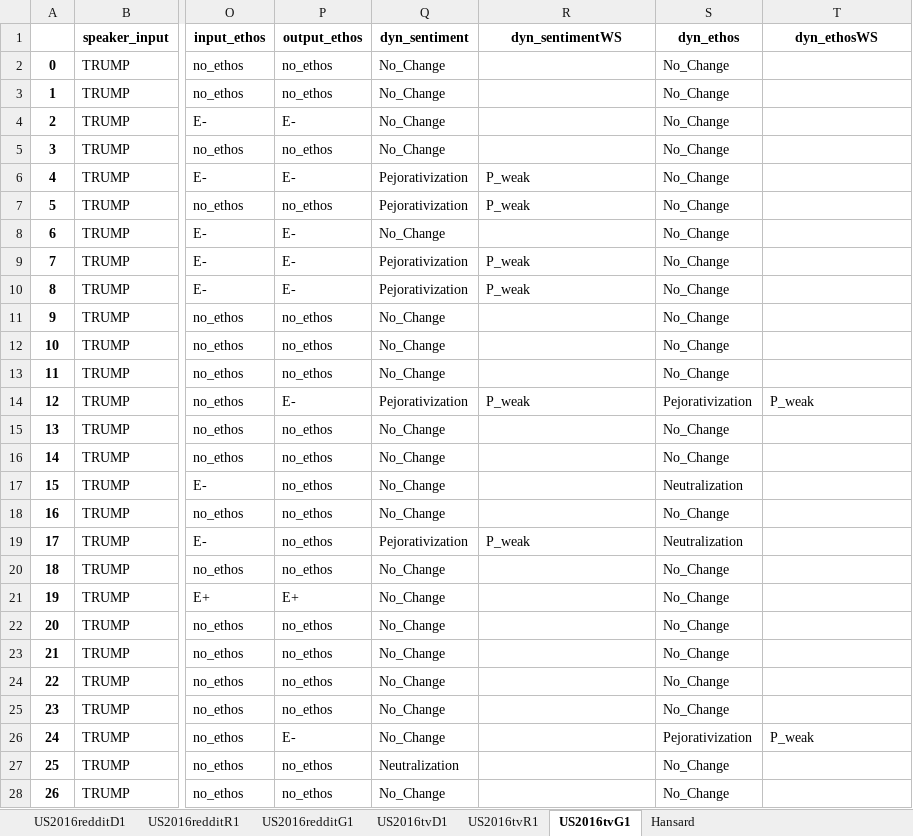
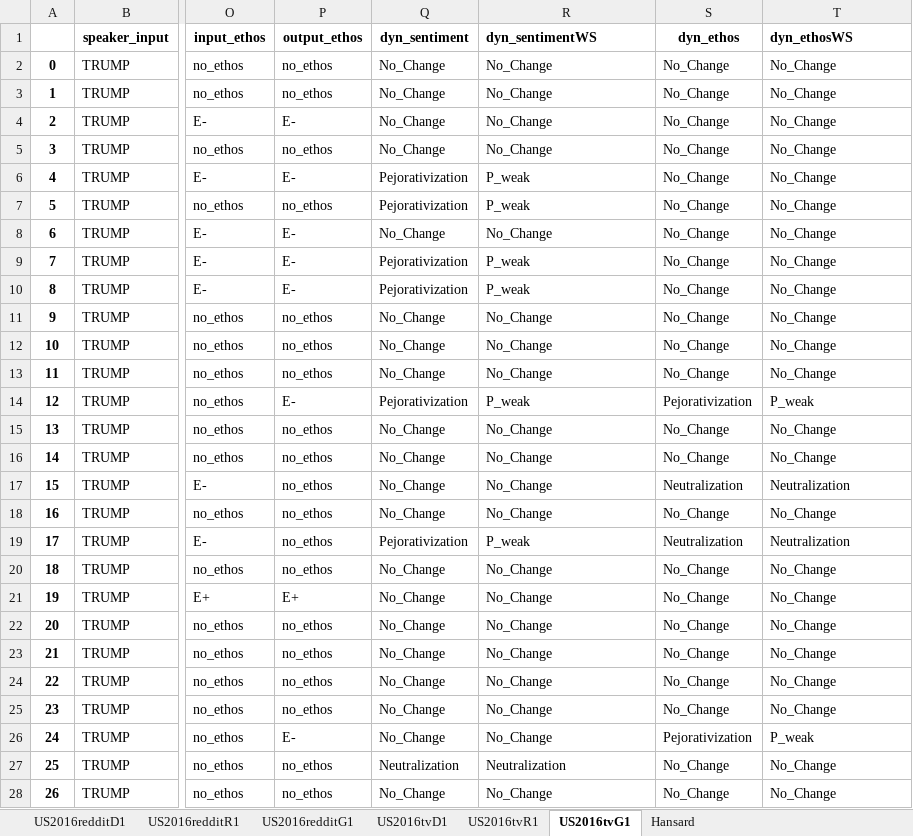
Before and after one commit to kaatkaa/DynRephrEAn, an Excel workbook: data_xlsx/DynRephrSEAn.xlsx, sheet US2016tvG1, drawn as a sheet; only a part is shown, gaps mark what is left out; values as stored, in another font and other column widths than the file's, no borders; the diff covers the shown part only; the diff names each change by its address in the sheet, - before the commit and + after, or states it on an @@ line.

```diff
--- a/data_xlsx/DynRephrSEAn.xlsx (sheet US2016tvG1)
+++ b/data_xlsx/DynRephrSEAn.xlsx (sheet US2016tvG1)
-R1 alignment: center
+R1 alignment: left
-T1 alignment: center
+T1 alignment: left
-R2:R5 (dyn_sentimentWS): (empty)
+R2:R5 (dyn_sentimentWS): No_Change
-T2:T13 (dyn_ethosWS): (empty)
+T2:T13 (dyn_ethosWS): No_Change
-R8 (dyn_sentimentWS): (empty)
+R8 (dyn_sentimentWS): No_Change
-R11:R13 (dyn_sentimentWS): (empty)
+R11:R13 (dyn_sentimentWS): No_Change
-R15:R18 (dyn_sentimentWS): (empty)
+R15:R18 (dyn_sentimentWS): No_Change
-T15:T16 (dyn_ethosWS): (empty)
+T15:T16 (dyn_ethosWS): No_Change
-T17 (dyn_ethosWS): (empty)
+T17 (dyn_ethosWS): Neutralization
-T18 (dyn_ethosWS): (empty)
+T18 (dyn_ethosWS): No_Change
-T19 (dyn_ethosWS): (empty)
+T19 (dyn_ethosWS): Neutralization
-R20:R26 (dyn_sentimentWS): (empty)
+R20:R26 (dyn_sentimentWS): No_Change
-T20:T25 (dyn_ethosWS): (empty)
+T20:T25 (dyn_ethosWS): No_Change
-R27 (dyn_sentimentWS): (empty)
+R27 (dyn_sentimentWS): Neutralization
-T27:T28 (dyn_ethosWS): (empty)
+T27:T28 (dyn_ethosWS): No_Change
-R28 (dyn_sentimentWS): (empty)
+R28 (dyn_sentimentWS): No_Change
```
Also changed, not shown: 200 edited cells elsewhere in this sheet, sheet Hansard, sheet US2016tvR1, sheet US2016redditG1, sheet US2016redditD1, sheet US2016redditR1, sheet US2016tvD1, 3 other files.
